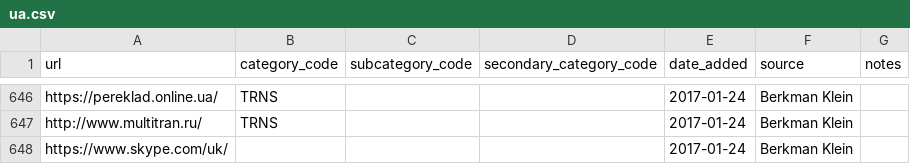
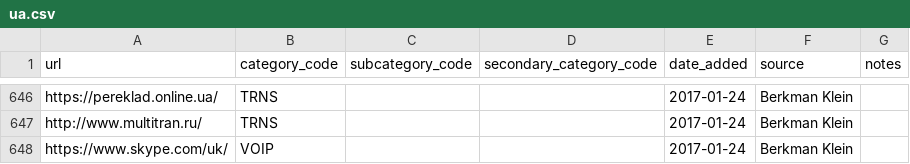
Before and after one commit to berkmancenter/url-lists, a CSV file: lists/ua.csv, drawn as a sheet; only a part is shown, gaps mark what is left out.

```diff
--- a/lists/ua.csv
+++ b/lists/ua.csv
@@ -647,2 +647,2 @@ https://pereklad.online.ua/,TRNS,,,2017-01-24,Berkman Klein,
 http://www.multitran.ru/,TRNS,,,2017-01-24,Berkman Klein,
-https://www.skype.com/uk/,,,,2017-01-24,Berkman Klein,
+https://www.skype.com/uk/,VOIP,,,2017-01-24,Berkman Klein,
```
Also changed, not shown: lists/am.csv, lists/kh.csv, 2 other files.
